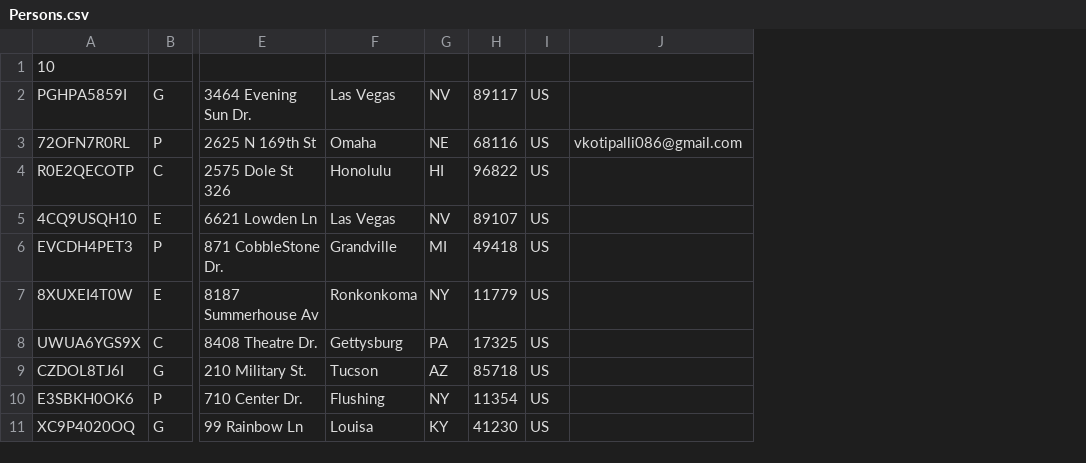
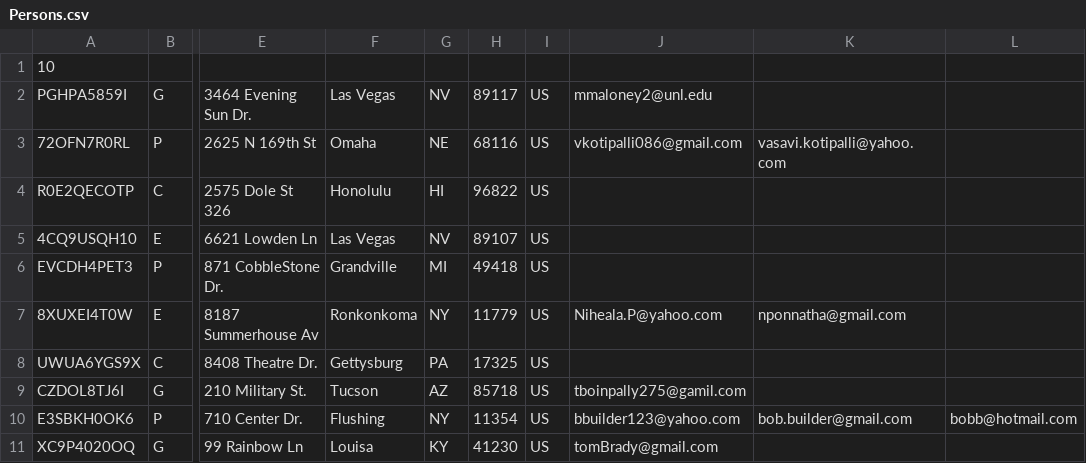
Before and after one commit to vkotipalli/Project, a CSV file: data/Persons.csv, drawn as a sheet; only a part is shown, gaps mark what is left out; the diff names each change by its address in the sheet, - before the commit and + after, or states it on an @@ line.

Commit message:
added emials

```diff
--- a/data/Persons.csv
+++ b/data/Persons.csv
+column K, rows 3-10: vasavi.kotipalli@yahoo.com |  |  |  | nponnatha@gmail.com |  |  | bob.builder@gmail.com
+column L, row 10: bobb@hotmail.com
-J2: (empty)
+J2: mmaloney2@unl.edu
-J7: (empty)
+J7: Niheala.P@yahoo.com
-J9: (empty)
+J9: tboinpally275@gamil.com
-J10: (empty)
+J10: bbuilder123@yahoo.com
-J11: (empty)
+J11: tomBrady@gmail.com
```
